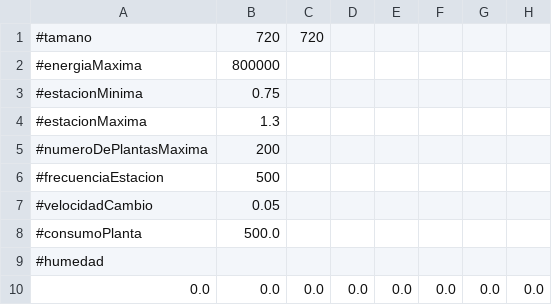
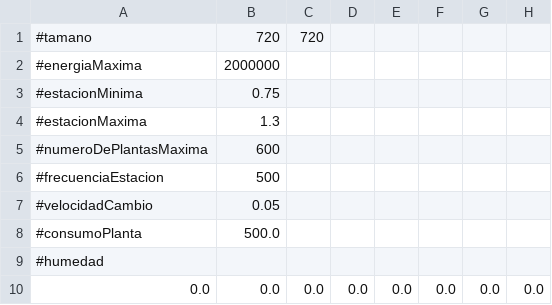
Before and after one commit to MiguelBeltranRodriguez/NatureEngine, a CSV file: PrimeraEntrega/NatureEngineController/assets/mapa1.csv, drawn as a sheet; only a part is shown; the diff names each change by its address in the sheet, - before the commit and + after, or states it on an @@ line.

```diff
--- a/PrimeraEntrega/NatureEngineController/assets/mapa1.csv
+++ b/PrimeraEntrega/NatureEngineController/assets/mapa1.csv
-B2: 800000
+B2: 2000000
-B5: 200
+B5: 600
```
Also changed, not shown: 6 other files.
